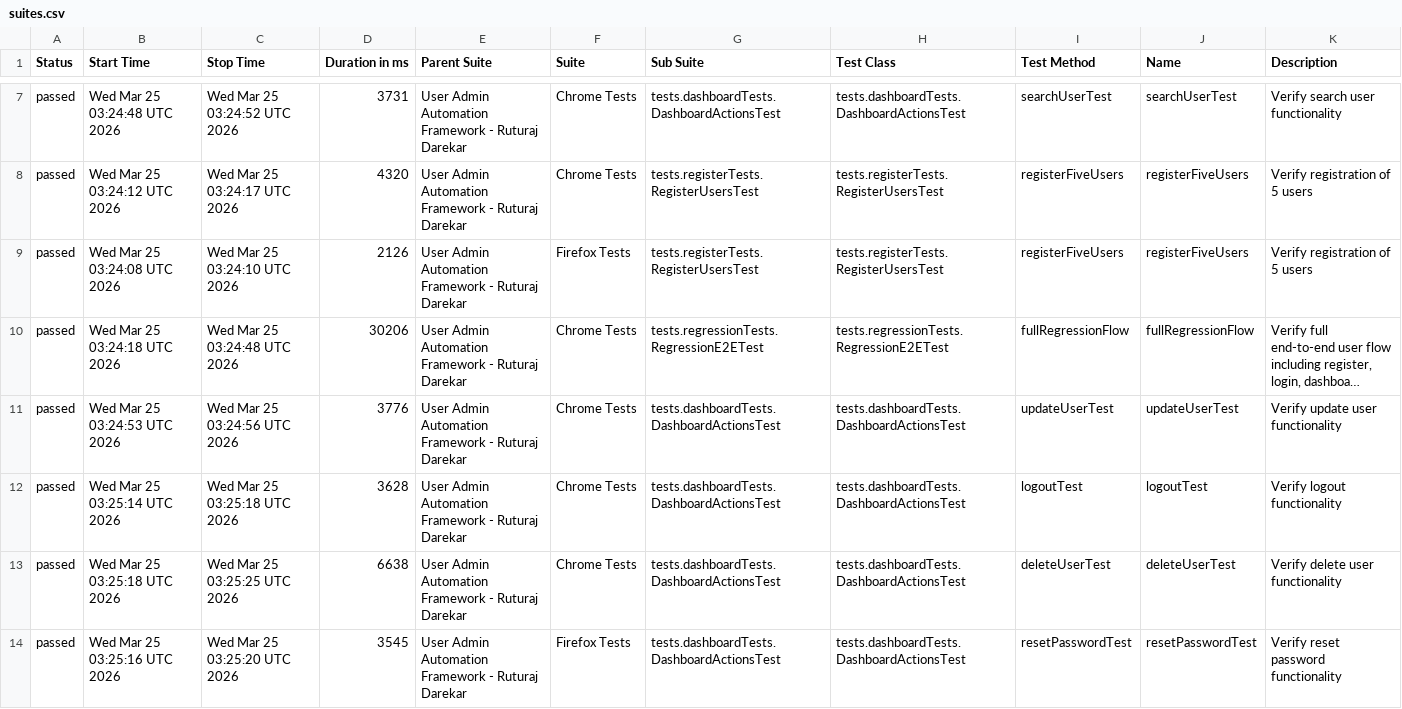
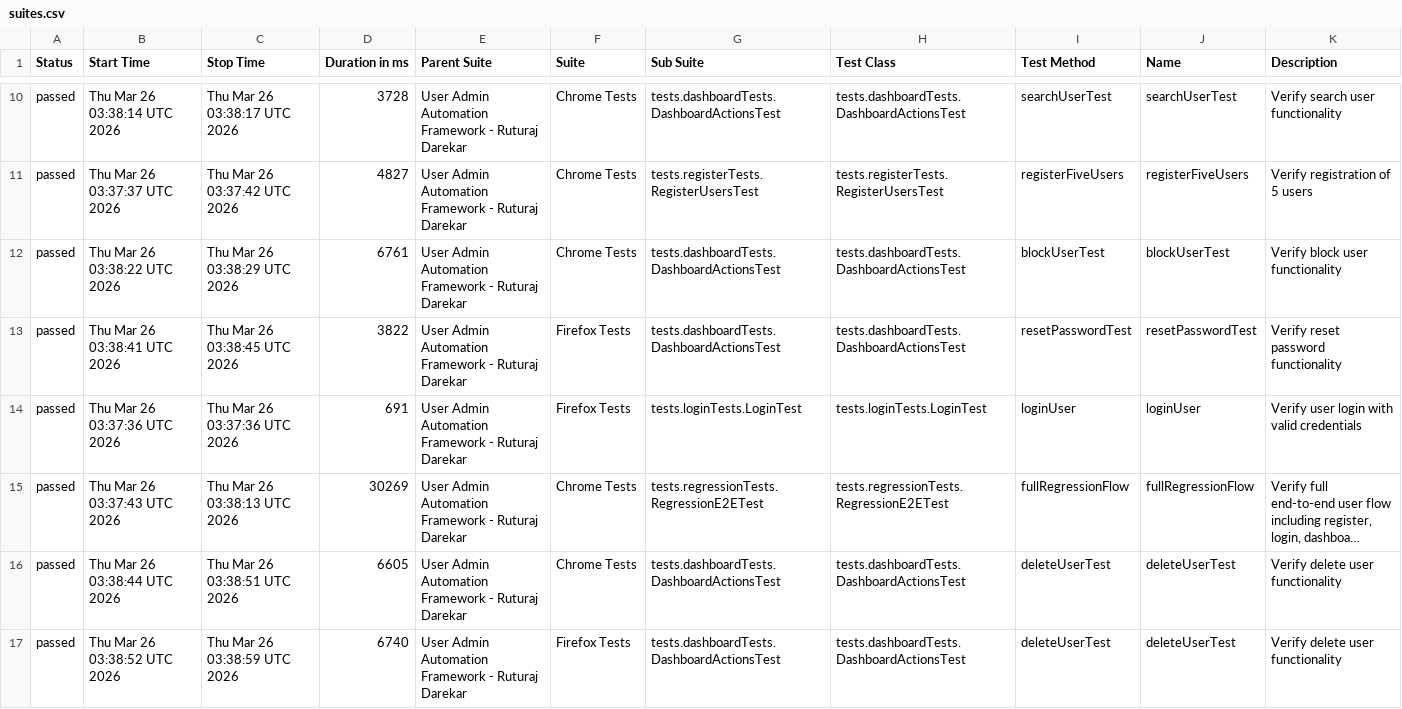
Before and after one commit to Ruturaj0861/user-admin-automation, a CSV file: data/suites.csv, drawn as a sheet; only a part is shown, gaps mark what is left out; long unchanged cells end in …; removed rows and columns are numbered as before the commit, all else as after; the diff covers the shown part only; the diff names each change by its address in the sheet, - before the commit and + after, or states it on an @@ line.

```diff
--- a/data/suites.csv
+++ b/data/suites.csv
-B10 (Start Time): Wed Mar 25 03:24:48 UTC 2026
+B10 (Start Time): Thu Mar 26 03:38:14 UTC 2026
-C10 (Stop Time): Wed Mar 25 03:24:52 UTC 2026
+C10 (Stop Time): Thu Mar 26 03:38:17 UTC 2026
-D10 (Duration in ms): 3731
+D10 (Duration in ms): 3728
-B11 (Start Time): Wed Mar 25 03:24:12 UTC 2026
+B11 (Start Time): Thu Mar 26 03:37:37 UTC 2026
-C11 (Stop Time): Wed Mar 25 03:24:17 UTC 2026
+C11 (Stop Time): Thu Mar 26 03:37:42 UTC 2026
-D11 (Duration in ms): 4320
+D11 (Duration in ms): 4827
+row 12: passed | Thu Mar 26 03:38:22 UTC 2026 | Thu Mar 26 03:38:29 UTC 2026 | 6761 | User Admin Automation Framework - Ruturaj Darekar | Chrome Tests | tests.dashboardTests.DashboardActionsTest | tests.dashboardTests.DashboardActionsTest | blockUserTest | blockUserTest | Verify block user functionality
-B13 (Start Time): Wed Mar 25 03:24:08 UTC 2026
+B13 (Start Time): Thu Mar 26 03:38:41 UTC 2026
-C13 (Stop Time): Wed Mar 25 03:24:10 UTC 2026
+C13 (Stop Time): Thu Mar 26 03:38:45 UTC 2026
-D13 (Duration in ms): 2126
+D13 (Duration in ms): 3822
-G13 (Sub Suite): tests.registerTests.RegisterUsersTest
+G13 (Sub Suite): tests.dashboardTests.DashboardActionsTest
-H13 (Test Class): tests.registerTests.RegisterUsersTest
+H13 (Test Class): tests.dashboardTests.DashboardActionsTest
-I13 (Test Method): registerFiveUsers
+I13 (Test Method): resetPasswordTest
-J13 (Name): registerFiveUsers
+J13 (Name): resetPasswordTest
-K13 (Description): Verify registration of 5 users
+K13 (Description): Verify reset password functionality
+row 14: passed | Thu Mar 26 03:37:36 UTC 2026 | Thu Mar 26 03:37:36 UTC 2026 | 691 | User Admin Automation Framework - Ruturaj Darekar | Firefox Tests | tests.loginTests.LoginTest | tests.loginTests.LoginTest | loginUser | loginUser | Verify user login with valid credentials
-B15 (Start Time): Wed Mar 25 03:24:18 UTC 2026
+B15 (Start Time): Thu Mar 26 03:37:43 UTC 2026
-C15 (Stop Time): Wed Mar 25 03:24:48 UTC 2026
+C15 (Stop Time): Thu Mar 26 03:38:13 UTC 2026
-D15 (Duration in ms): 30206
+D15 (Duration in ms): 30269
-row 11: passed | Wed Mar 25 03:24:53 UTC 2026 | Wed Mar 25 03:24:56 UTC 2026 | 3776 | User Admin Automation Framework - Ruturaj Darekar | Chrome Tests | tests.dashboardTests.DashboardActionsTest | tests.dashboardTests.DashboardActionsTest | updateUserTest | updateUserTest | Verify update user functionality
-row 12: passed | Wed Mar 25 03:25:14 UTC 2026 | Wed Mar 25 03:25:18 UTC 2026 | 3628 | User Admin Automation Framework - Ruturaj Darekar | Chrome Tests | tests.dashboardTests.DashboardActionsTest | tests.dashboardTests.DashboardActionsTest | logoutTest | logoutTest | Verify logout functionality
-B16 (Start Time): Wed Mar 25 03:25:18 UTC 2026
+B16 (Start Time): Thu Mar 26 03:38:44 UTC 2026
-C16 (Stop Time): Wed Mar 25 03:25:25 UTC 2026
+C16 (Stop Time): Thu Mar 26 03:38:51 UTC 2026
-D16 (Duration in ms): 6638
+D16 (Duration in ms): 6605
-B17 (Start Time): Wed Mar 25 03:25:16 UTC 2026
+B17 (Start Time): Thu Mar 26 03:38:52 UTC 2026
-C17 (Stop Time): Wed Mar 25 03:25:20 UTC 2026
+C17 (Stop Time): Thu Mar 26 03:38:59 UTC 2026
-D17 (Duration in ms): 3545
+D17 (Duration in ms): 6740
-I17 (Test Method): resetPasswordTest
+I17 (Test Method): deleteUserTest
-J17 (Name): resetPasswordTest
+J17 (Name): deleteUserTest
-K17 (Description): Verify reset password functionality
+K17 (Description): Verify delete user functionality
```
Also changed, not shown: 3 added rows, 3 removed rows and 48 edited cells elsewhere in this file, data/behaviors.csv, 54 other files.
